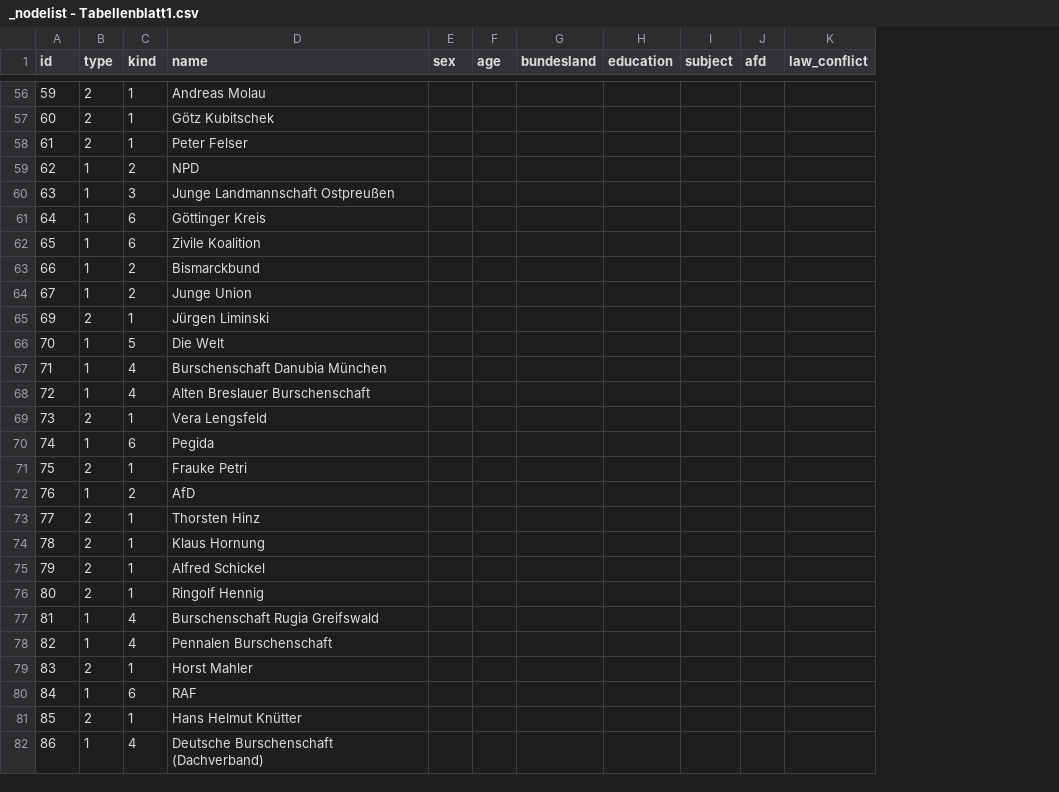
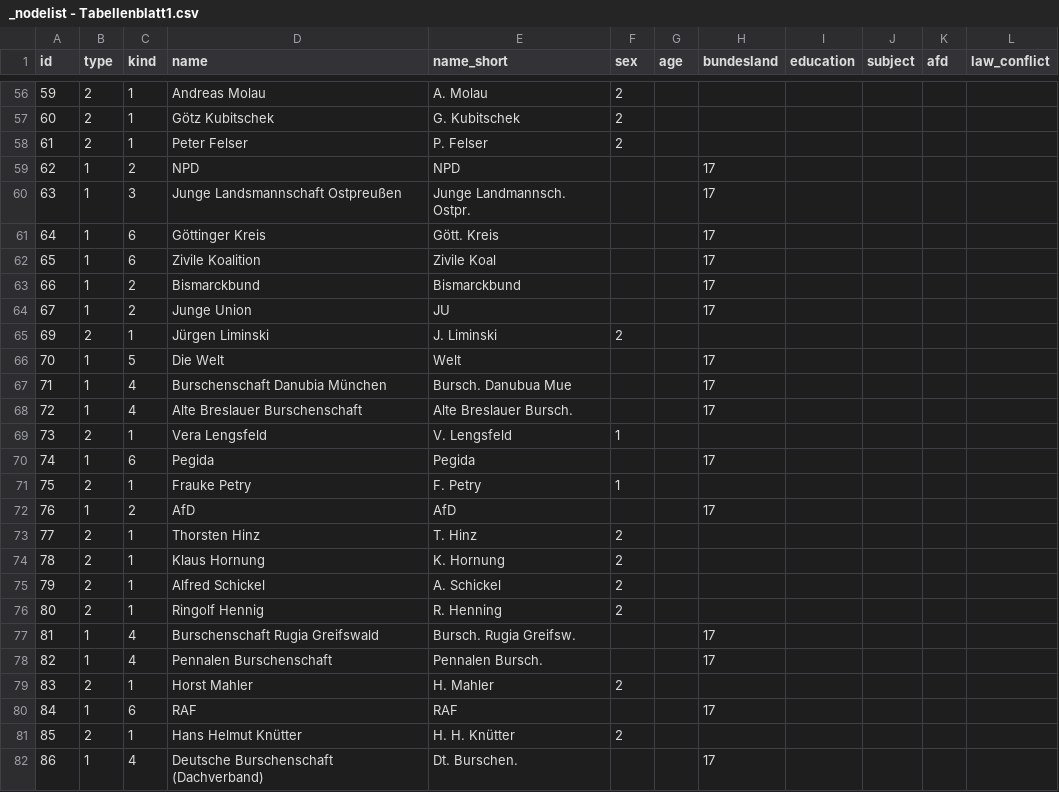
Before and after one commit to Eagle020/des, a CSV file: _nodelist - Tabellenblatt1.csv, drawn as a sheet; only a part is shown, gaps mark what is left out; addresses are those after the commit; the diff covers the shown part only; the diff names each change by its address in the sheet, - before the commit and + after, or states it on an @@ line.

```diff
--- a/_nodelist - Tabellenblatt1.csv
+++ b/_nodelist - Tabellenblatt1.csv
+column E (name_short), rows 56-82: A. Molau | G. Kubitschek | P. Felser | NPD | Junge Landmannsch. Ostpr. | Gött. Kreis | Zivile Koal | Bismarckbund | JU | J. Liminski | Welt | Bursch. Danubua Mue | Alte Breslauer Bursch. | V. Lengsfeld | Pegida | F. Petry | AfD | T. Hinz | K. Hornung | A. Schickel | R. Henning | Bursch. Rugia Greifsw. | Pennalen Bursch. | H. Mahler | RAF | H. H. Knütter | Dt. Burschen.
-F56:F58 (sex): (empty)
+F56:F58 (sex): 2
-H59:H64 (bundesland): (empty)
+H59:H64 (bundesland): 17
-D60 (name): Junge Landmannschaft Ostpreußen
+D60 (name): Junge Landsmannschaft Ostpreußen
-F65 (sex): (empty)
+F65 (sex): 2
-H66:H68 (bundesland): (empty)
+H66:H68 (bundesland): 17
-D68 (name): Alten Breslauer Burschenschaft
+D68 (name): Alte Breslauer Burschenschaft
-F69 (sex): (empty)
+F69 (sex): 1
-H70 (bundesland): (empty)
+H70 (bundesland): 17
-D71 (name): Frauke Petri
+D71 (name): Frauke Petry
-F71 (sex): (empty)
+F71 (sex): 1
-H72 (bundesland): (empty)
+H72 (bundesland): 17
-F73:F76 (sex): (empty)
+F73:F76 (sex): 2
-H77:H78 (bundesland): (empty)
+H77:H78 (bundesland): 17
-F79 (sex): (empty)
+F79 (sex): 2
-H80 (bundesland): (empty)
+H80 (bundesland): 17
-F81 (sex): (empty)
+F81 (sex): 2
-H82 (bundesland): (empty)
+H82 (bundesland): 17
```
Also changed, not shown: 69 edited cells elsewhere in this file, _edgelist - Tabellenblatt1.csv.
